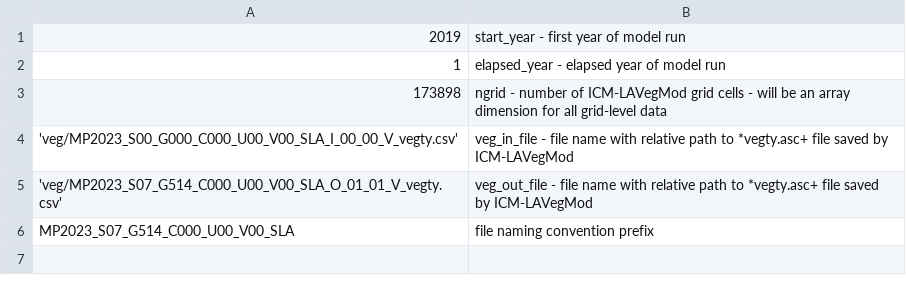
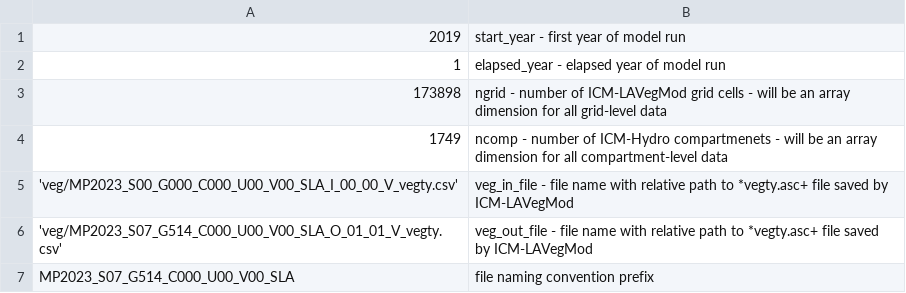
Before and after one commit to CPRA-MP/ICM_LAVegMod, a CSV file: LAVegMod_input_params.csv, drawn as a sheet; the diff names each change by its address in the sheet, - before the commit and + after, or states it on an @@ line.

Commit message:
add Hydro and Morph variables

```diff
--- a/LAVegMod_input_params.csv
+++ b/LAVegMod_input_params.csv
+row 4: 1749 | ncomp - number of ICM-Hydro compartmenets - will be an array dimension for all compartment-level data
```
